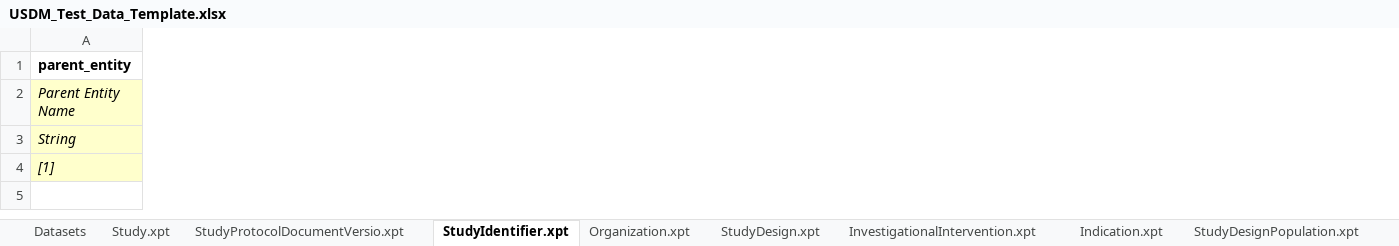
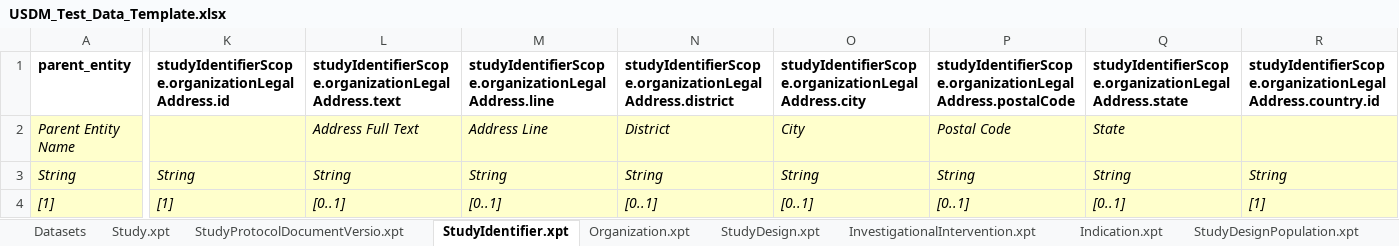
Before and after one commit to cdisc-org/ddf-core-poc, an Excel workbook: template-generator/USDM_Test_Data_Template.xlsx, sheet StudyIdentifier.xpt, drawn as a sheet; only a part is shown, gaps mark what is left out; values as stored, in another font and other column widths than the file's, no borders; the diff covers the shown part only; the diff names each change by its address in the sheet, - before the commit and + after, or states it on an @@ line.

```diff
--- a/template-generator/USDM_Test_Data_Template.xlsx (sheet StudyIdentifier.xpt)
+++ b/template-generator/USDM_Test_Data_Template.xlsx (sheet StudyIdentifier.xpt)
+column K, rows 1-4: studyIdentifierScope.organizationLegalAddress.id |  | String | [1]
+column L, rows 1-4: studyIdentifierScope.organizationLegalAddress.text | Address Full Text | String | [0..1]
+column M, rows 1-4: studyIdentifierScope.organizationLegalAddress.line | Address Line | String | [0..1]
+column N, rows 1-4: studyIdentifierScope.organizationLegalAddress.district | District | String | [0..1]
+column O, rows 1-4: studyIdentifierScope.organizationLegalAddress.city | City | String | [0..1]
+column P, rows 1-4: studyIdentifierScope.organizationLegalAddress.postalCode | Postal Code | String | [0..1]
+column Q, rows 1-4: studyIdentifierScope.organizationLegalAddress.state | State | String | [0..1]
+column R, rows 1-4: studyIdentifierScope.organizationLegalAddress.country.id |  | String | [1]
```
Also changed, not shown: 9 added columns elsewhere in this sheet, sheet StudyVersion.xpt, sheet StudyDesign.xpt, sheet BiomedicalConcept.xpt, sheet BiomedicalConceptCategory.xpt, sheet StudyAmendment.xpt, sheet GeographicScope.xpt, 3 more sheets, 1 other file.
